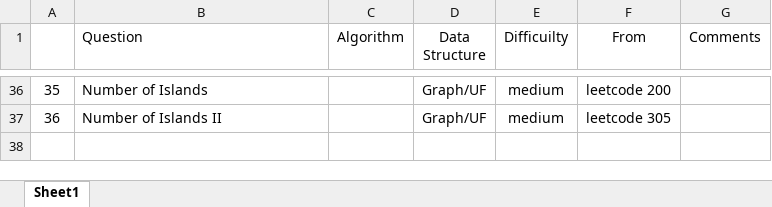
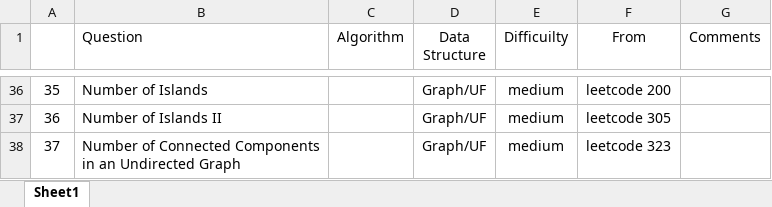
Before and after one commit to jiangbowei2010/Algorithm, an Excel workbook: Question_List.xlsx, sheet Sheet1, drawn as a sheet; only a part is shown, gaps mark what is left out; values as stored, in another font and other column widths than the file's, no borders; the diff names each change by its address in the sheet, - before the commit and + after, or states it on an @@ line.

Commit message:
umber of Connected Components in an Undirected Graph

```diff
--- a/Question_List.xlsx (sheet Sheet1)
+++ b/Question_List.xlsx (sheet Sheet1)
+row 38: 37 | Number of Connected Components in an Undirected Graph |  | Graph/UF | medium | leetcode 323
```
Also changed, not shown: 1 other file.
